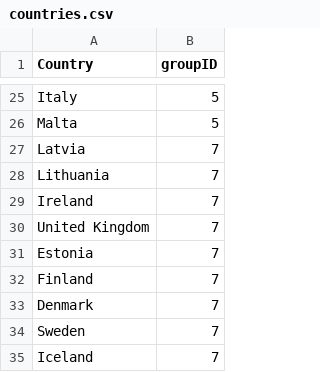
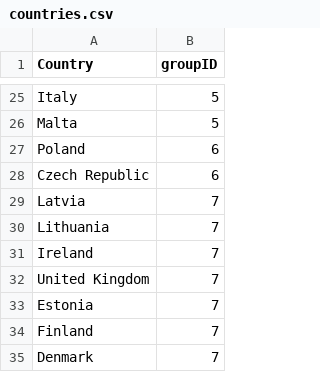
Before and after one commit to michaeldorokhov/dm_project2016, a CSV file: countries.csv, drawn as a sheet; only a part is shown, gaps mark what is left out; the shorter side is filled out with more unchanged rows.

Commit message:
country fix

```diff
--- a/countries.csv
+++ b/countries.csv
@@ -26,2 +26,4 @@ Italy;5
 Malta;5
+Poland;6
+Czech Republic;6
 Latvia;7
```
